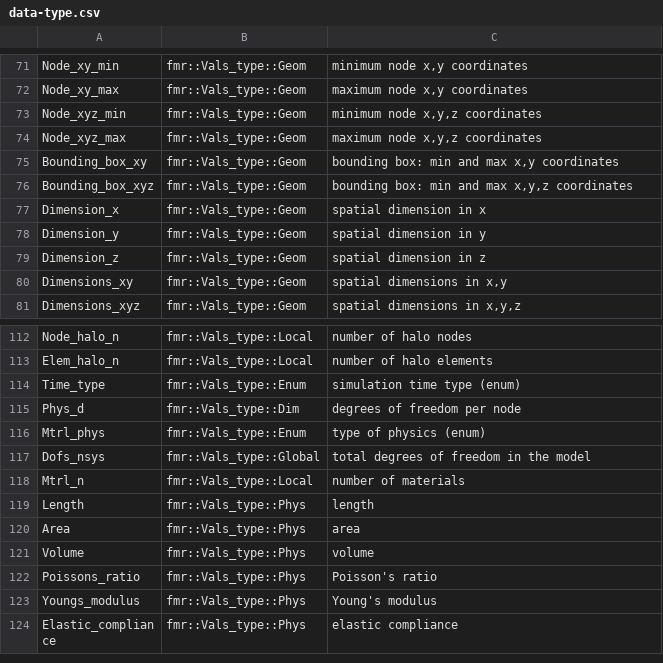
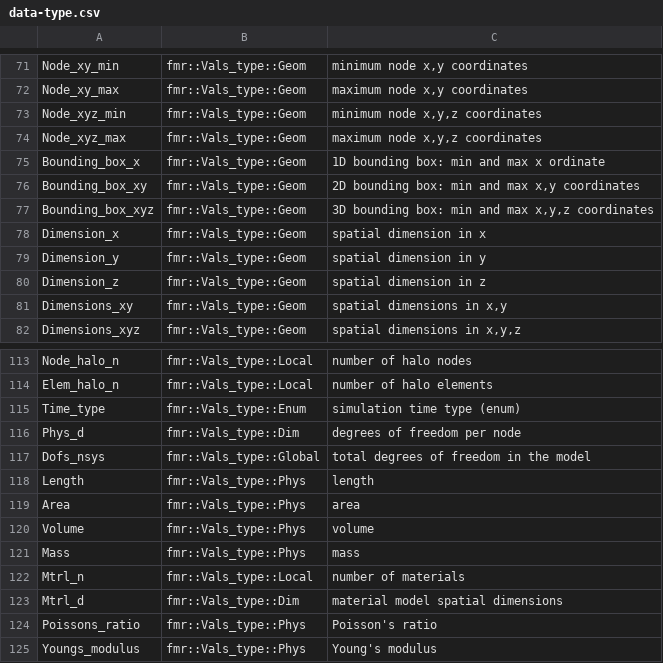
Before and after one commit to waggyz/femera-mini-app, a CSV file: data/src/data-type.csv, drawn as a sheet; only a part is shown, gaps mark what is left out; the shorter side is filled out with more unchanged rows; the diff covers the shown part only.

Commit message:
working on sims model structure

```diff
--- a/data/src/data-type.csv
+++ b/data/src/data-type.csv
@@ -74,4 +74,5 @@ Node_xyz_min,   fmr::Vals_type::Geom,   "minimum node x,y,z coordinates"
 Node_xyz_max,   fmr::Vals_type::Geom,   "maximum node x,y,z coordinates"
-Bounding_box_xy,fmr::Vals_type::Geom,   "bounding box: min and max x,y coordinates"
-Bounding_box_xyz,fmr::Vals_type::Geom,  "bounding box: min and max x,y,z coordinates"
+Bounding_box_x, fmr::Vals_type::Geom,   "1D bounding box: min and max x ordinate"
+Bounding_box_xy,fmr::Vals_type::Geom,   "2D bounding box: min and max x,y coordinates"
+Bounding_box_xyz,fmr::Vals_type::Geom,  "3D bounding box: min and max x,y,z coordinates"
 Dimension_x,    fmr::Vals_type::Geom,   "spatial dimension in x"
@@ -115,5 +116,3 @@ Time_type,      fmr::Vals_type::Enum,   "simulation time type (enum)"
 Phys_d,         fmr::Vals_type::Dim,    "degrees of freedom per node"
-Mtrl_phys,      fmr::Vals_type::Enum,   "type of physics (enum)"
 Dofs_nsys,      fmr::Vals_type::Global, "total degrees of freedom in the model"
-Mtrl_n,         fmr::Vals_type::Local,  "number of materials"
 Length,         fmr::Vals_type::Phys,   "length"
@@ -121,2 +120,5 @@ Area,           fmr::Vals_type::Phys,   "area"
 Volume,         fmr::Vals_type::Phys,   "volume"
+Mass,           fmr::Vals_type::Phys,   "mass"
+Mtrl_n,         fmr::Vals_type::Local,  "number of materials"
+Mtrl_d,         fmr::Vals_type::Dim,    "material model spatial dimensions"
 Poissons_ratio, fmr::Vals_type::Phys,   "Poisson's ratio"
```
Also changed, not shown: 18 added rows elsewhere in this file, data/src/femera-i7-12800H-build-stats.csv, 10 other files.
